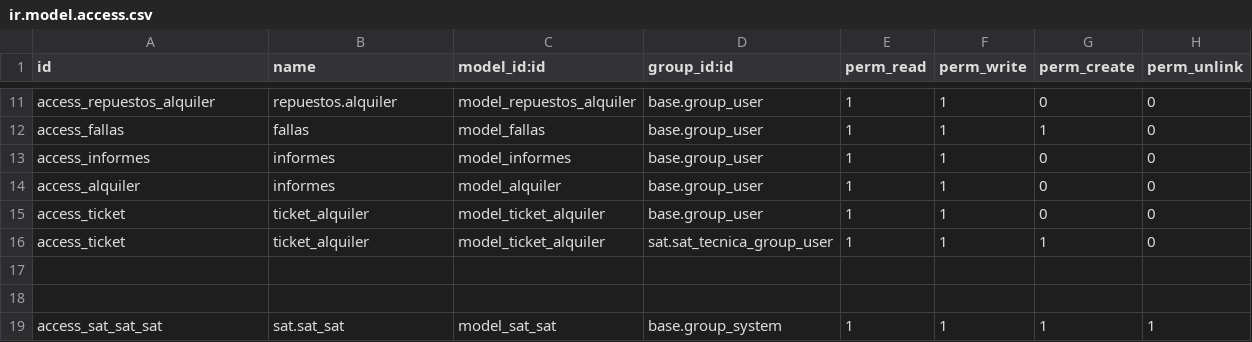
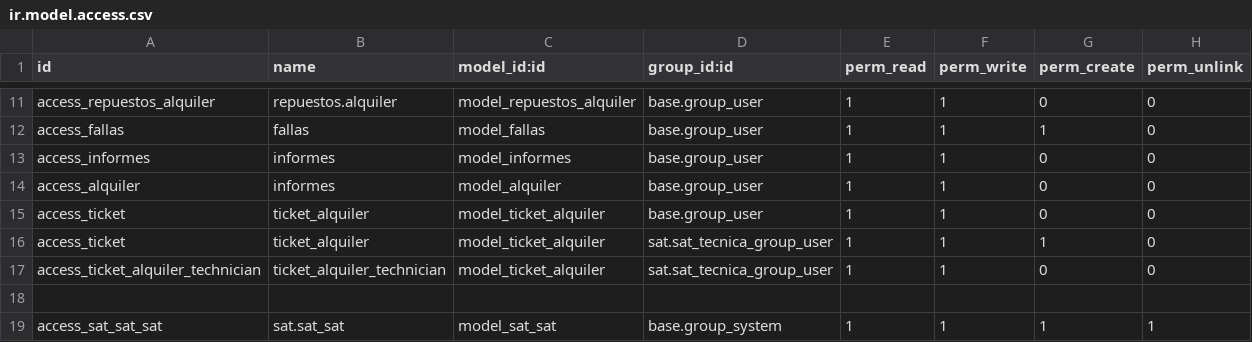
Before and after one commit to isidrovera/sat, a CSV file: security/ir.model.access.csv, drawn as a sheet; only a part is shown, gaps mark what is left out; the diff names each change by its address in the sheet, - before the commit and + after, or states it on an @@ line.

Commit message:
,...

```diff
--- a/security/ir.model.access.csv
+++ b/security/ir.model.access.csv
-row 17: (empty)
+row 17: access_ticket_alquiler_technician | ticket_alquiler_technician | model_ticket_alquiler | sat.sat_tecnica_group_user | 1 | 1 | 0 | 0
```
